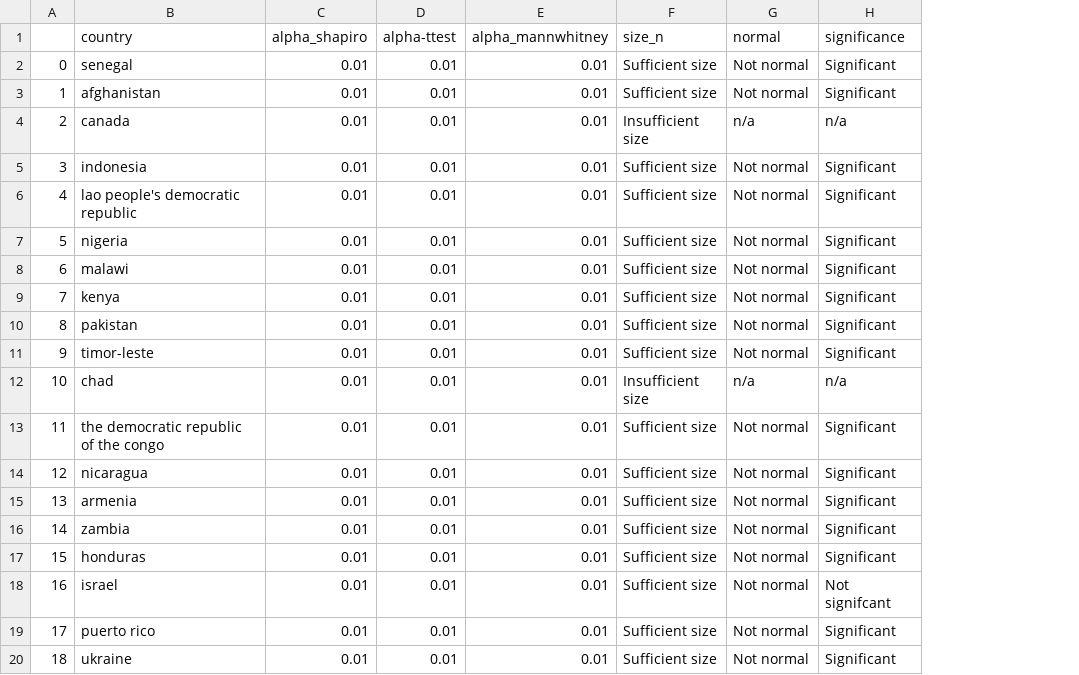
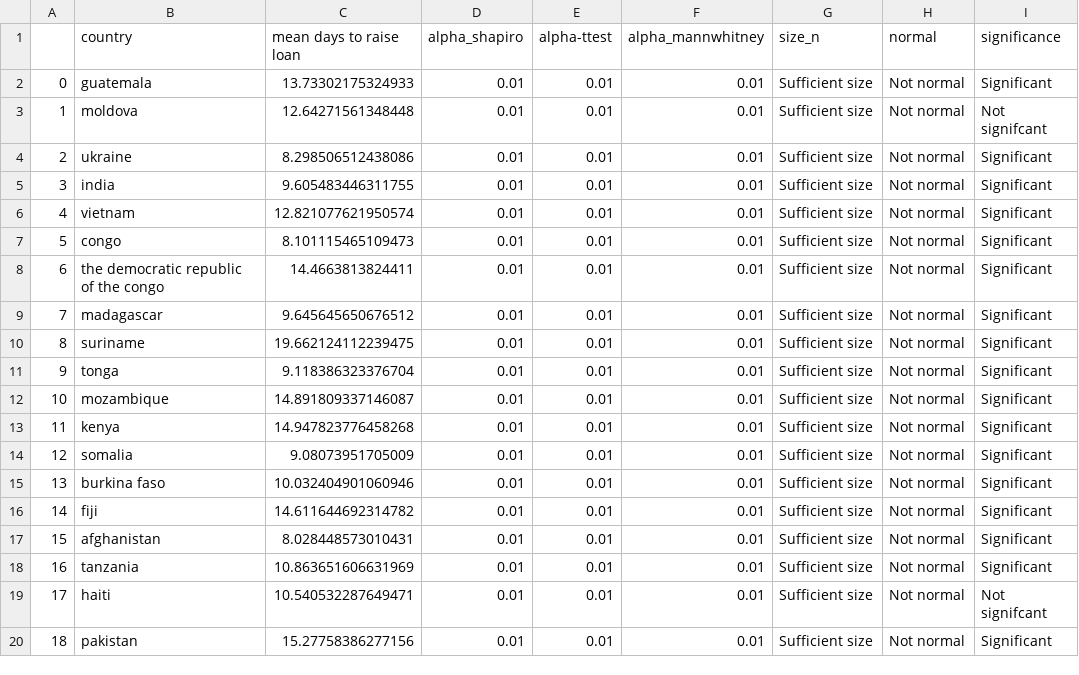
Before and after one commit to mcdimant/kiva_analysis, a CSV file: data/significance_table_output.csv, drawn as a sheet; only a part is shown; addresses are those after the commit; the diff covers the shown part only; the diff names each change by its address in the sheet, - before the commit and + after, or states it on an @@ line.

Commit message:
writing new csv to github

```diff
--- a/data/significance_table_output.csv
+++ b/data/significance_table_output.csv
+column C (mean days to raise loan), rows 2-20: 13.73302175324933 | 12.64271561348448 | 8.298506512438086 | 9.605483446311755 | 12.821077621950574 | 8.101115465109473 | 14.4663813824411 | 9.645645650676512 | 19.662124112239475 | 9.118386323376704 | 14.891809337146087 | 14.947823776458268 | 9.08073951705009 | 10.032404901060946 | 14.611644692314782 | 8.028448573010431 | 10.863651606631969 | 10.540532287649471 | 15.27758386277156
-B2 (country): senegal
+B2 (country): guatemala
-B3 (country): afghanistan
+B3 (country): moldova
-I3 (significance): Significant
+I3 (significance): Not signifcant
-B4 (country): canada
+B4 (country): ukraine
-G4 (size_n): Insufficient size
+G4 (size_n): Sufficient size
-H4 (normal): n/a
+H4 (normal): Not normal
-I4 (significance): n/a
+I4 (significance): Significant
-B5 (country): indonesia
+B5 (country): india
-B6 (country): lao people's democratic republic
+B6 (country): vietnam
-B7 (country): nigeria
+B7 (country): congo
-B8 (country): malawi
+B8 (country): the democratic republic of the congo
-B9 (country): kenya
+B9 (country): madagascar
-B10 (country): pakistan
+B10 (country): suriname
-B11 (country): timor-leste
+B11 (country): tonga
-B12 (country): chad
+B12 (country): mozambique
-G12 (size_n): Insufficient size
+G12 (size_n): Sufficient size
-H12 (normal): n/a
+H12 (normal): Not normal
-I12 (significance): n/a
+I12 (significance): Significant
-B13 (country): the democratic republic of the congo
+B13 (country): kenya
-B14 (country): nicaragua
+B14 (country): somalia
-B15 (country): armenia
+B15 (country): burkina faso
-B16 (country): zambia
+B16 (country): fiji
-B17 (country): honduras
+B17 (country): afghanistan
-B18 (country): israel
+B18 (country): tanzania
-I18 (significance): Not signifcant
+I18 (significance): Significant
-B19 (country): puerto rico
+B19 (country): haiti
-I19 (significance): Significant
+I19 (significance): Not signifcant
-B20 (country): ukraine
+B20 (country): pakistan
```
Also changed, not shown: 134 edited cells elsewhere in this file.
